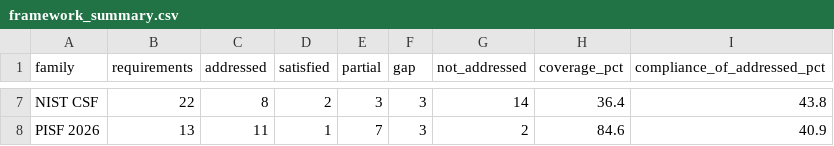
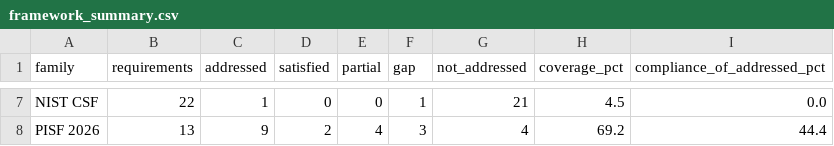
Before and after one commit to saritasangrez20/PakistanSmartRailway, a CSV file: outputs/gap/framework_summary.csv, drawn as a sheet; only a part is shown, gaps mark what is left out; the diff covers the shown part only; the diff names each change by its address in the sheet, - before the commit and + after, or states it on an @@ line.

```diff
--- a/outputs/gap/framework_summary.csv
+++ b/outputs/gap/framework_summary.csv
-C7 (addressed): 8
+C7 (addressed): 1
-D7 (satisfied): 2
+D7 (satisfied): 0
-E7 (partial): 3
+E7 (partial): 0
-F7 (gap): 3
+F7 (gap): 1
-G7 (not_addressed): 14
+G7 (not_addressed): 21
-H7 (coverage_pct): 36.4
+H7 (coverage_pct): 4.5
-I7 (compliance_of_addressed_pct): 43.8
+I7 (compliance_of_addressed_pct): 0.0
-C8 (addressed): 11
+C8 (addressed): 9
-D8 (satisfied): 1
+D8 (satisfied): 2
-E8 (partial): 7
+E8 (partial): 4
-G8 (not_addressed): 2
+G8 (not_addressed): 4
-H8 (coverage_pct): 84.6
+H8 (coverage_pct): 69.2
-I8 (compliance_of_addressed_pct): 40.9
+I8 (compliance_of_addressed_pct): 44.4
```
Also changed, not shown: 28 edited cells elsewhere in this file, outputs/evaluation/errors.csv, outputs/gap/gap_register.csv, 11 other files.
